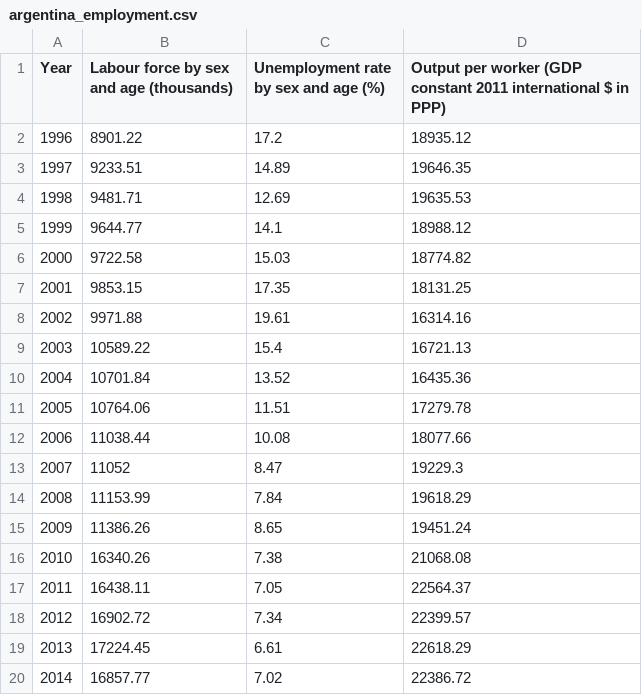
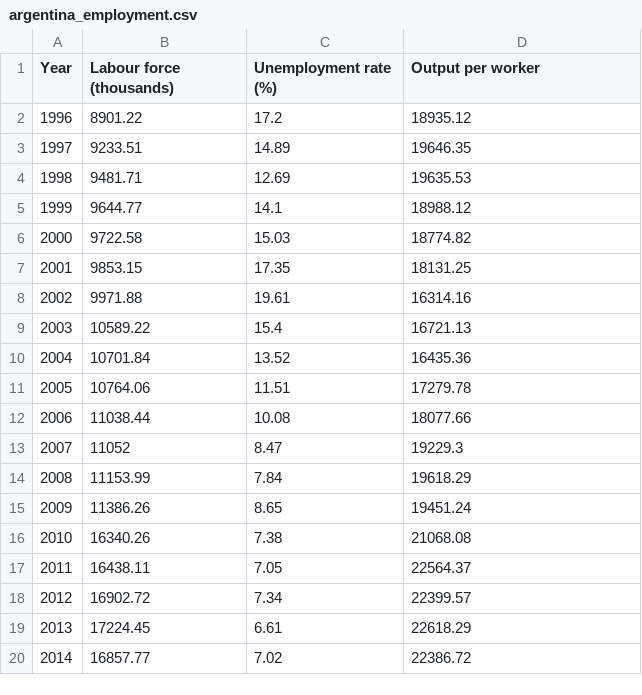
Before and after one commit to ds-modules/ECON-101B, a CSV file: Problem Set 2/argentina_employment.csv, drawn as a sheet.

```diff
--- a/Problem Set 2/argentina_employment.csv
+++ b/Problem Set 2/argentina_employment.csv
@@ -1,2 +1,2 @@
-Year,Labour force by sex and age (thousands),Unemployment rate by sex and age (%),Output per worker (GDP constant 2011 international $ in PPP)
+Year,Labour force (thousands),Unemployment rate (%),Output per worker
 1996,8901.22,17.2,18935.12
```
Also changed, not shown: 1 other file.
